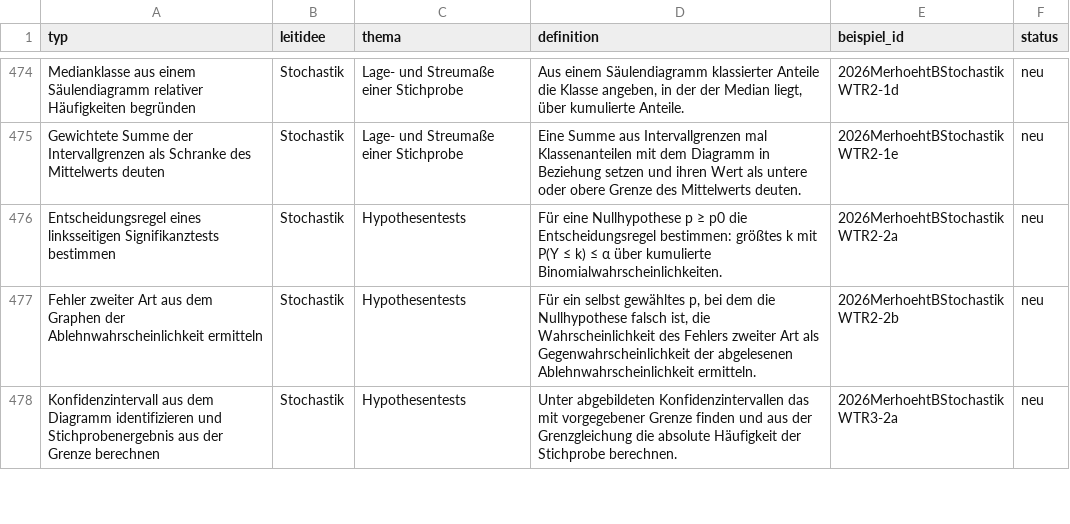
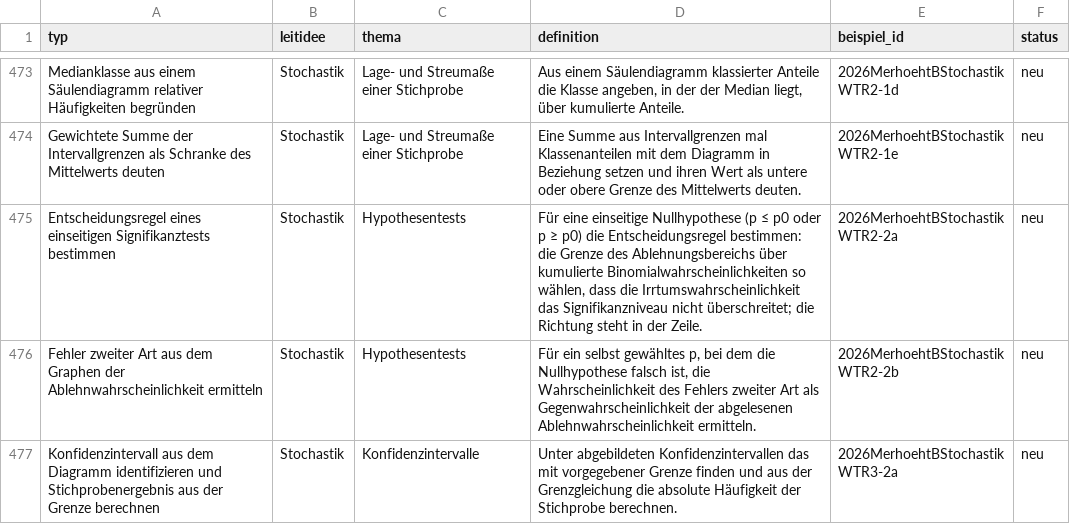
Before and after one commit to hz-0801/mathe-nachhilfe, a CSV file: iqb-typen.csv, drawn as a sheet; only a part is shown, gaps mark what is left out; the diff covers the shown part only.

```diff
--- a/iqb-typen.csv
+++ b/iqb-typen.csv
@@ -475,4 +474,4 @@
 "Gewichtete Summe der Intervallgrenzen als Schranke des Mittelwerts deuten";"Stochastik";"Lage- und Streumaße einer Stichprobe";"Eine Summe aus Intervallgrenzen mal Klassenanteilen mit dem Diagramm in Beziehung setzen und ihren Wert als untere oder obere Grenze des Mittelwerts deuten.";"2026MerhoehtBStochastikWTR2-1e";"neu"
-"Entscheidungsregel eines linksseitigen Signifikanztests bestimmen";"Stochastik";"Hypothesentests";"Für eine Nullhypothese p ≥ p0 die Entscheidungsregel bestimmen: größtes k mit P(Y ≤ k) ≤ α über kumulierte Binomialwahrscheinlichkeiten.";"2026MerhoehtBStochastikWTR2-2a";"neu"
+"Entscheidungsregel eines einseitigen Signifikanztests bestimmen";"Stochastik";"Hypothesentests";"Für eine einseitige Nullhypothese (p ≤ p0 oder p ≥ p0) die Entscheidungsregel bestimmen: die Grenze des Ablehnungsbereichs über kumulierte Binomialwahrscheinlichkeiten so wählen, dass die Irrtumswahrscheinlichkeit das Signifikanzniveau nicht überschreitet; die Richtung steht in der Zeile.";"2026MerhoehtBStochastikWTR2-2a";"neu"
 "Fehler zweiter Art aus dem Graphen der Ablehnwahrscheinlichkeit ermitteln";"Stochastik";"Hypothesentests";"Für ein selbst gewähltes p, bei dem die Nullhypothese falsch ist, die Wahrscheinlichkeit des Fehlers zweiter Art als Gegenwahrscheinlichkeit der abgelesenen Ablehnwahrscheinlichkeit ermitteln.";"2026MerhoehtBStochastikWTR2-2b";"neu"
-"Konfidenzintervall aus dem Diagramm identifizieren und Stichprobenergebnis aus der Grenze berechnen";"Stochastik";"Hypothesentests";"Unter abgebildeten Konfidenzintervallen das mit vorgegebener Grenze finden und aus der Grenzgleichung die absolute Häufigkeit der Stichprobe berechnen.";"2026MerhoehtBStochastikWTR3-2a";"neu"
+"Konfidenzintervall aus dem Diagramm identifizieren und Stichprobenergebnis aus der Grenze berechnen";"Stochastik";"Konfidenzintervalle";"Unter abgebildeten Konfidenzintervallen das mit vorgegebener Grenze finden und aus der Grenzgleichung die absolute Häufigkeit der Stichprobe berechnen.";"2026MerhoehtBStochastikWTR3-2a";"neu"
```
Also changed, not shown: 2 removed rows and 6 edited cells elsewhere in this file, iqb-katalog.csv, 3 other files.
